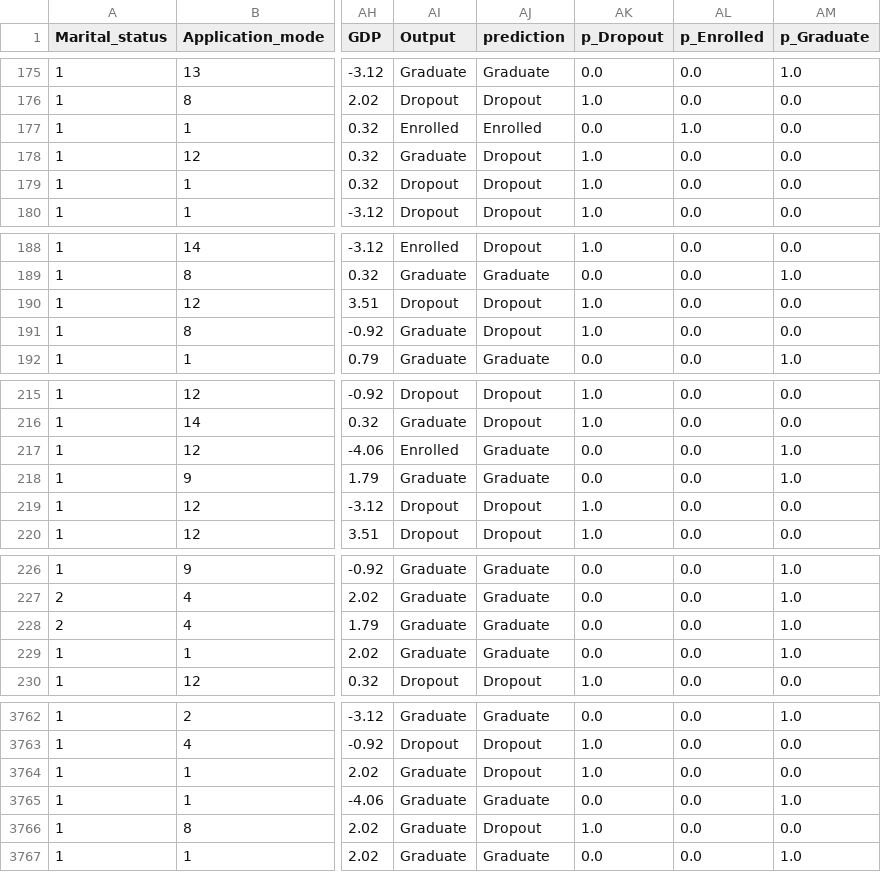
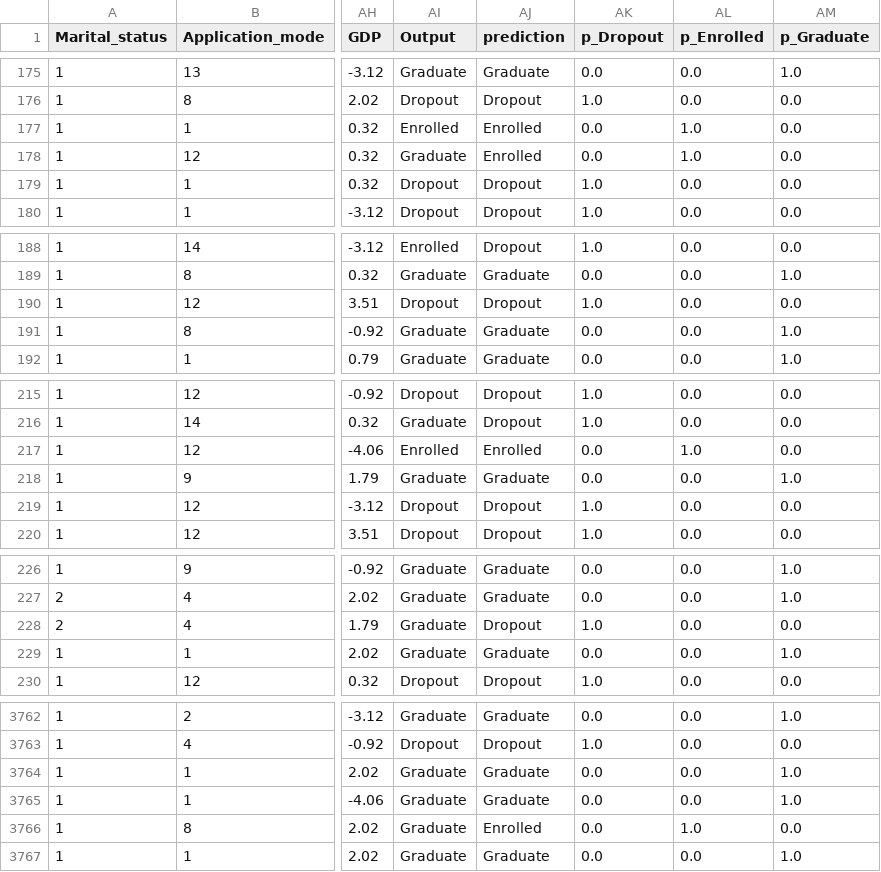
Before and after one commit to defneelagoz/practical-course, a CSV file: predictive_model/decision_tree/decision_tree_predictions.csv, drawn as a sheet; only a part is shown, gaps mark what is left out; the diff covers the shown part only; the diff names each change by its address in the sheet, - before the commit and + after, or states it on an @@ line.

```diff
--- a/predictive_model/decision_tree/decision_tree_predictions.csv
+++ b/predictive_model/decision_tree/decision_tree_predictions.csv
-AJ178 (prediction): Dropout
+AJ178 (prediction): Enrolled
-AK178 (p_Dropout): 1.0
+AK178 (p_Dropout): 0.0
-AL178 (p_Enrolled): 0.0
+AL178 (p_Enrolled): 1.0
-AJ191 (prediction): Dropout
+AJ191 (prediction): Graduate
-AK191 (p_Dropout): 1.0
+AK191 (p_Dropout): 0.0
-AM191 (p_Graduate): 0.0
+AM191 (p_Graduate): 1.0
-AJ217 (prediction): Graduate
+AJ217 (prediction): Enrolled
-AL217 (p_Enrolled): 0.0
+AL217 (p_Enrolled): 1.0
-AM217 (p_Graduate): 1.0
+AM217 (p_Graduate): 0.0
-AJ228 (prediction): Graduate
+AJ228 (prediction): Dropout
-AK228 (p_Dropout): 0.0
+AK228 (p_Dropout): 1.0
-AM228 (p_Graduate): 1.0
+AM228 (p_Graduate): 0.0
-AJ3764 (prediction): Dropout
+AJ3764 (prediction): Graduate
-AK3764 (p_Dropout): 1.0
+AK3764 (p_Dropout): 0.0
-AM3764 (p_Graduate): 0.0
+AM3764 (p_Graduate): 1.0
-AJ3766 (prediction): Dropout
+AJ3766 (prediction): Enrolled
-AK3766 (p_Dropout): 1.0
+AK3766 (p_Dropout): 0.0
-AL3766 (p_Enrolled): 0.0
+AL3766 (p_Enrolled): 1.0
```
Also changed, not shown: 177 edited cells elsewhere in this file, 4 other files.
